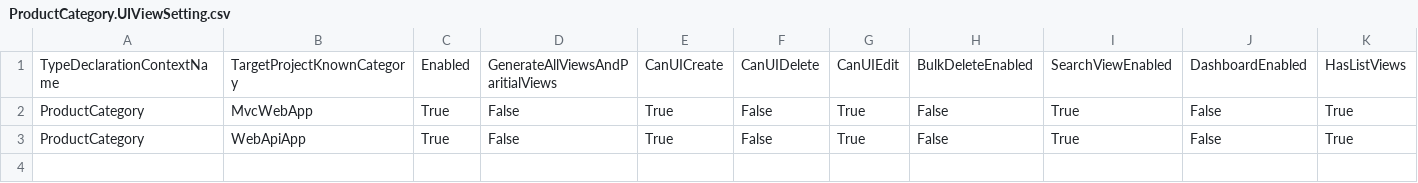
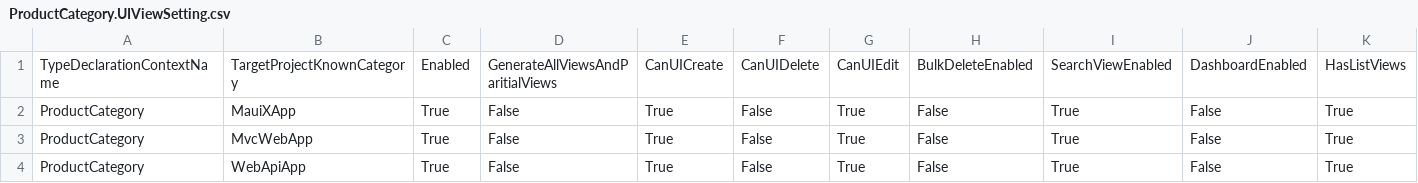
Before and after one commit to ntierontime/AdventureWorksLT2019, a CSV file: .cg/.persist/UIViewSettings/ProductCategory.UIViewSetting.csv, drawn as a sheet; only a part is shown; rows hold the shown columns only; the diff names each change by its address in the sheet, - before the commit and + after, or states it on an @@ line.

```diff
--- a/.cg/.persist/UIViewSettings/ProductCategory.UIViewSetting.csv
+++ b/.cg/.persist/UIViewSettings/ProductCategory.UIViewSetting.csv
+row 2: ProductCategory | MauiXApp | True | False | True | False | True | False | True | False | True
```
Also changed, not shown: .cg/.persist/AdventureWorksLT2019.AssemblyInfo.csv, .cg/.persist/UIViewSettings/Address.UIViewSetting.csv, 51 other files.
